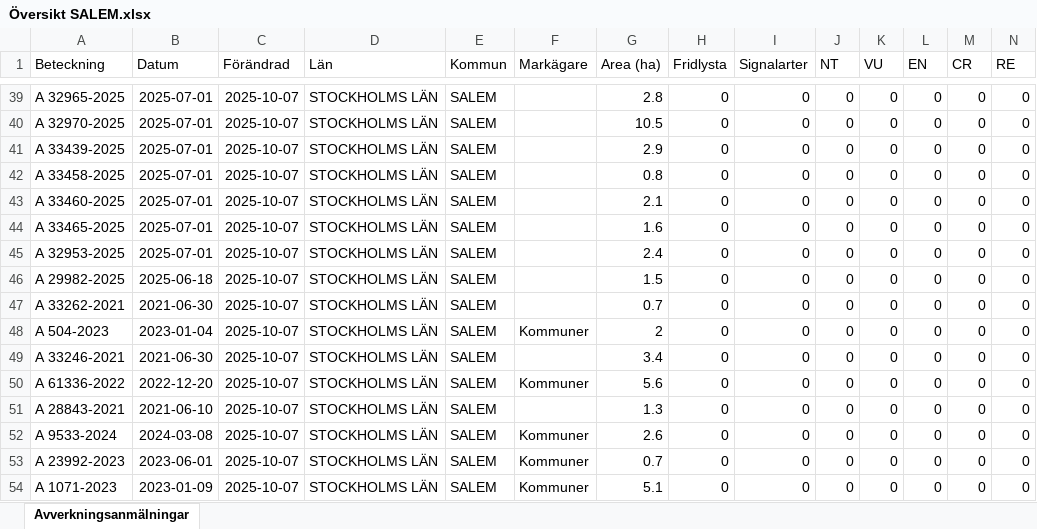
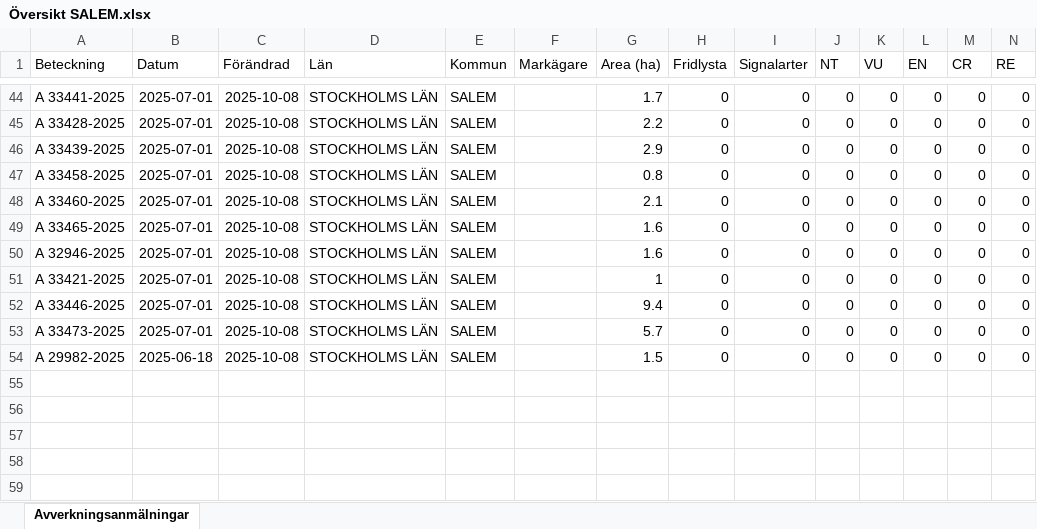
Before and after one commit to klasma/Logging_0128, an Excel workbook: Översikt SALEM.xlsx, sheet Avverkningsanmälningar, drawn as a sheet; only a part is shown, gaps mark what is left out; values as stored, in another font and other column widths than the file's, no borders; removed rows and columns are numbered as before the commit, all else as after; rows hold the shown columns only; the diff covers the shown part only; the diff names each change by its address in the sheet, - before the commit and + after, or states it on an @@ line.

```diff
--- a/Översikt SALEM.xlsx (sheet Avverkningsanmälningar)
+++ b/Översikt SALEM.xlsx (sheet Avverkningsanmälningar)
-A44 (Beteckning): A 32965-2025
+A44 (Beteckning): A 33441-2025
-C44:C52 (Förändrad): 2025-10-07
+C44:C52 (Förändrad): 2025-10-08
-G44 (Area (ha)): 2.8
+G44 (Area (ha)): 1.7
-A45 (Beteckning): A 32970-2025
+A45 (Beteckning): A 33428-2025
-G45 (Area (ha)): 10.5
+G45 (Area (ha)): 2.2
-A50 (Beteckning): A 32953-2025
+A50 (Beteckning): A 32946-2025
-G50 (Area (ha)): 2.4
+G50 (Area (ha)): 1.6
-A51 (Beteckning): A 29982-2025
+A51 (Beteckning): A 33421-2025
-B51 (Datum): 2025-06-18
+B51 (Datum): 2025-07-01
-G51 (Area (ha)): 1.5
+G51 (Area (ha)): 1
-A52 (Beteckning): A 33262-2021
+A52 (Beteckning): A 33446-2025
-B52 (Datum): 2021-06-30
+B52 (Datum): 2025-07-01
-G52 (Area (ha)): 0.7
+G52 (Area (ha)): 9.4
-row 48: A 504-2023 | 2023-01-04 | 2025-10-07 | STOCKHOLMS LÄN | SALEM | Kommuner | 2 | 0 | 0 | 0 | 0 | 0 | 0 | 0
-A53 (Beteckning): A 33246-2021
+A53 (Beteckning): A 33473-2025
-B53 (Datum): 2021-06-30
+B53 (Datum): 2025-07-01
-C53 (Förändrad): 2025-10-07
+C53 (Förändrad): 2025-10-08
-G53 (Area (ha)): 3.4
+G53 (Area (ha)): 5.7
-row 50: A 61336-2022 | 2022-12-20 | 2025-10-07 | STOCKHOLMS LÄN | SALEM | Kommuner | 5.6 | 0 | 0 | 0 | 0 | 0 | 0 | 0
-A54 (Beteckning): A 28843-2021
+A54 (Beteckning): A 29982-2025
-B54 (Datum): 2021-06-10
+B54 (Datum): 2025-06-18
-C54 (Förändrad): 2025-10-07
+C54 (Förändrad): 2025-10-08
-G54 (Area (ha)): 1.3
+G54 (Area (ha)): 1.5
-row 52: A 9533-2024 | 2024-03-08 | 2025-10-07 | STOCKHOLMS LÄN | SALEM | Kommuner | 2.6 | 0 | 0 | 0 | 0 | 0 | 0 | 0
-row 53: A 23992-2023 | 2023-06-01 | 2025-10-07 | STOCKHOLMS LÄN | SALEM | Kommuner | 0.7 | 0 | 0 | 0 | 0 | 0 | 0 | 0
-row 54: A 1071-2023 | 2023-01-09 | 2025-10-07 | STOCKHOLMS LÄN | SALEM | Kommuner | 5.1 | 0 | 0 | 0 | 0 | 0 | 0 | 0
```
Also changed, not shown: 9 added rows, 4 removed rows and 71 edited cells elsewhere in this sheet, artfynd/A 2987-2023 artfynd.xlsx, artfynd/A 32951-2025 artfynd.xlsx, 53 other files.
